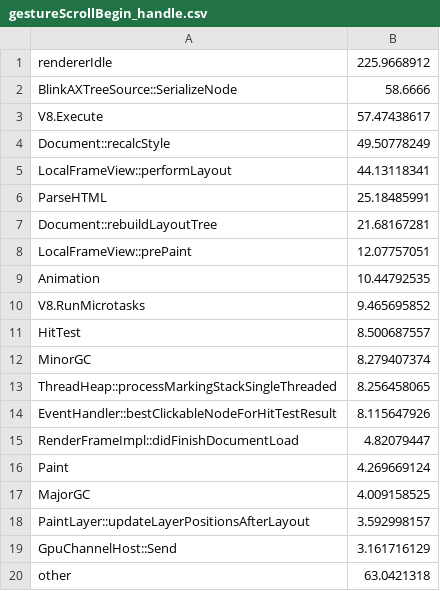
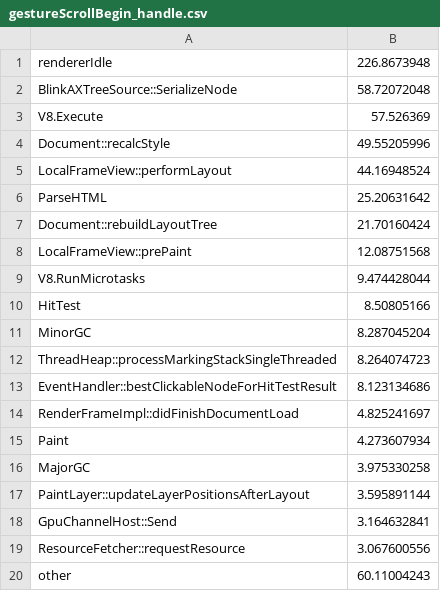
Before and after one commit to kjd564/input_latency_analysis, a CSV file: data/gestureScrollBegin_handle.csv, drawn as a sheet.

```diff
--- a/data/gestureScrollBegin_handle.csv
+++ b/data/gestureScrollBegin_handle.csv
@@ -1,20 +1,20 @@
-rendererIdle,225.9668912
-BlinkAXTreeSource::SerializeNode,58.6666
-V8.Execute,57.47438617
-Document::recalcStyle,49.50778249
-LocalFrameView::performLayout,44.13118341
-ParseHTML,25.18485991
-Document::rebuildLayoutTree,21.68167281
-LocalFrameView::prePaint,12.07757051
-Animation,10.44792535
-V8.RunMicrotasks,9.465695852
-HitTest,8.500687557
-MinorGC,8.279407374
-ThreadHeap::processMarkingStackSingleThreaded,8.256458065
-EventHandler::bestClickableNodeForHitTestResult,8.115647926
-RenderFrameImpl::didFinishDocumentLoad,4.82079447
-Paint,4.269669124
-MajorGC,4.009158525
-PaintLayer::updateLayerPositionsAfterLayout,3.592998157
-GpuChannelHost::Send,3.161716129
-other,63.0421318
+rendererIdle,226.8673948
+BlinkAXTreeSource::SerializeNode,58.72072048
+V8.Execute,57.526369
+Document::recalcStyle,49.55205996
+LocalFrameView::performLayout,44.16948524
+ParseHTML,25.20631642
+Document::rebuildLayoutTree,21.70160424
+LocalFrameView::prePaint,12.08751568
+V8.RunMicrotasks,9.474428044
+HitTest,8.50805166
+MinorGC,8.287045204
+ThreadHeap::processMarkingStackSingleThreaded,8.264074723
+EventHandler::bestClickableNodeForHitTestResult,8.123134686
+RenderFrameImpl::didFinishDocumentLoad,4.825241697
+Paint,4.273607934
+MajorGC,3.975330258
+PaintLayer::updateLayerPositionsAfterLayout,3.595891144
+GpuChannelHost::Send,3.164632841
+ResourceFetcher::requestResource,3.067600556
+other,60.11004243
```
Also changed, not shown: data/gestureScrollBeginTD_queue.csv, data/gestureScrollBegin_queue.csv, 17 other files.
